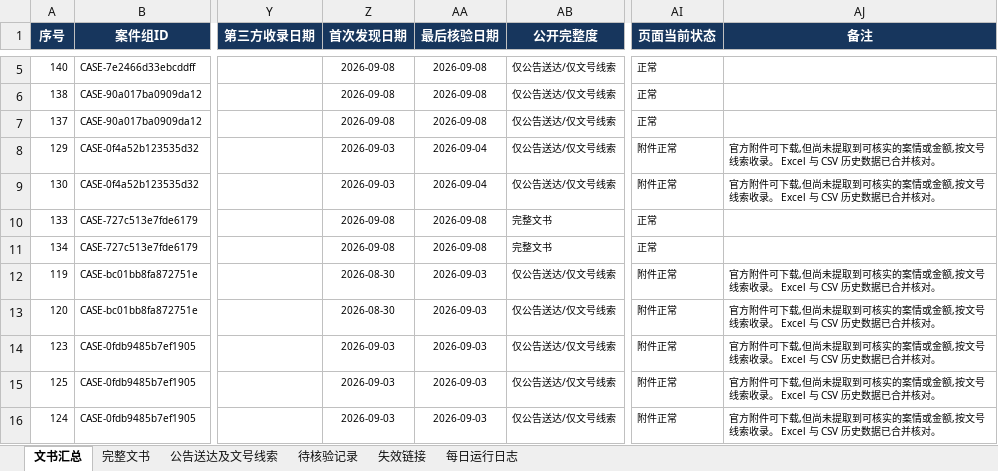
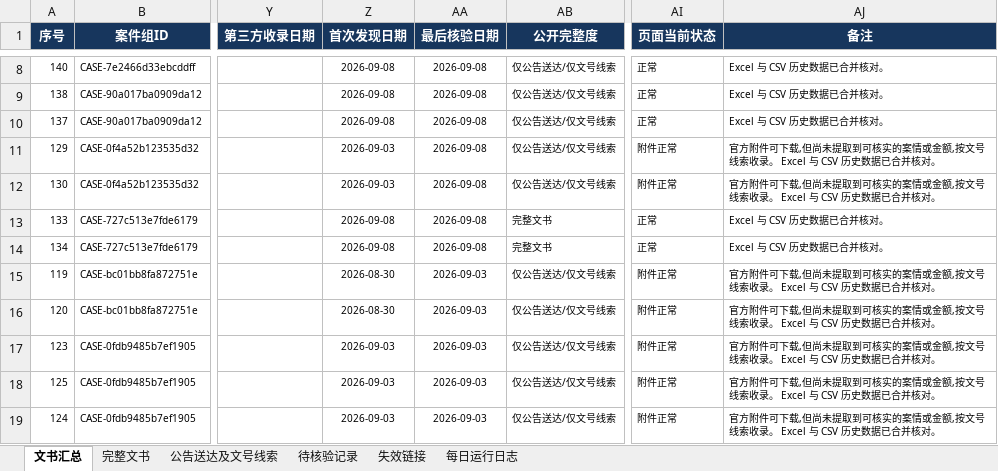
Before and after one commit to SakuraWu21/national-tax-decisions, an Excel workbook: data/全国税务处理及行政处罚决定书汇总.xlsx, sheet 文书汇总, drawn as a sheet; only a part is shown, gaps mark what is left out; values as stored, in another font and other column widths than the file's, no borders; conditional formats not drawn; addresses are those after the commit; the diff covers the shown part only; the diff names each change by its address in the sheet, - before the commit and + after, or states it on an @@ line.

```diff
--- a/data/全国税务处理及行政处罚决定书汇总.xlsx (sheet 文书汇总)
+++ b/data/全国税务处理及行政处罚决定书汇总.xlsx (sheet 文书汇总)
-AJ8:AJ10 (备注): (empty)
+AJ8:AJ10 (备注): Excel 与 CSV 历史数据已合并核对。
-AA11:AA12 (最后核验日期): 2026-09-04
+AA11:AA12 (最后核验日期): 2026-09-08
-AJ13:AJ14 (备注): (empty)
+AJ13:AJ14 (备注): Excel 与 CSV 历史数据已合并核对。
```
Also changed, not shown: 3 added rows and 11 edited cells elsewhere in this sheet, sheet 公告送达及文号线索, sheet 每日运行日志, sheet 完整文书, public/downloads/全国税务处理及行政处罚决定书汇总.xlsx, 10 other files.
